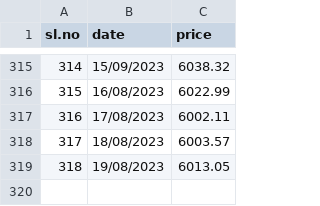
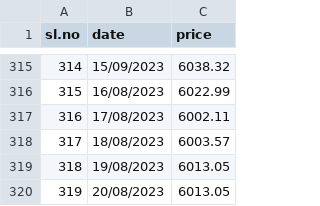
Before and after one commit to Faleelashahiba/Predictor-ML-Datasets, a CSV file: datasets/e-Gold.csv, drawn as a sheet; only a part is shown, gaps mark what is left out; the diff names each change by its address in the sheet, - before the commit and + after, or states it on an @@ line.

Commit message:
Update e-Gold.csv

```diff
--- a/datasets/e-Gold.csv
+++ b/datasets/e-Gold.csv
+row 320: 319 | 20/08/2023 | 6013.05
```
